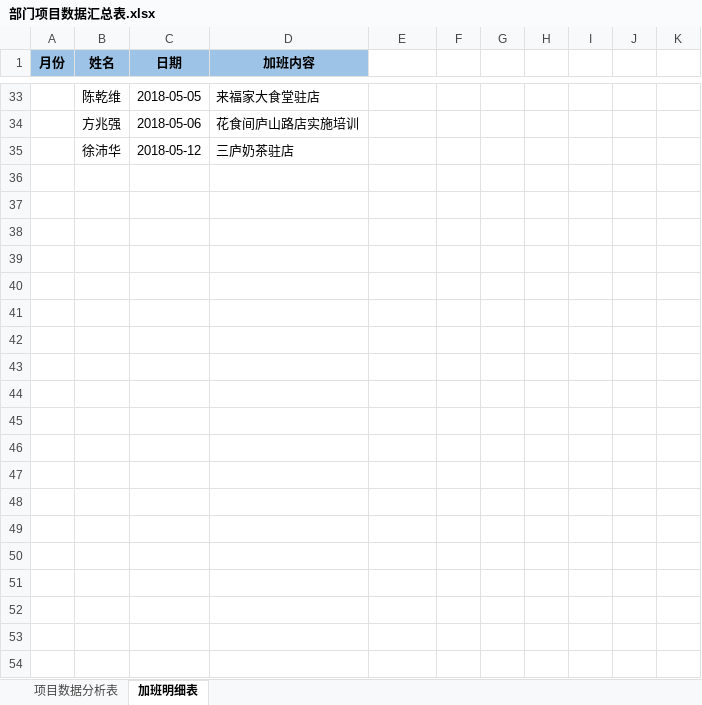
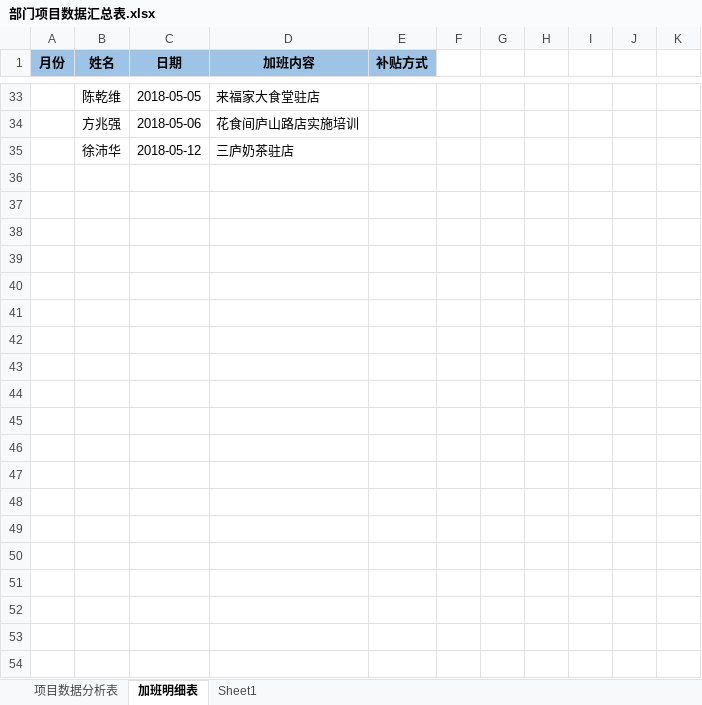
Before and after one commit to zhanglei601396810/NanJing, an Excel workbook: 部门项目数据汇总表.xlsx, sheet 加班明细表, drawn as a sheet; only a part is shown, gaps mark what is left out; values as stored, in another font and other column widths than the file's, no borders; the diff covers the shown part only; the diff names each change by its address in the sheet, - before the commit and + after, or states it on an @@ line.

```diff
--- a/部门项目数据汇总表.xlsx (sheet 加班明细表)
+++ b/部门项目数据汇总表.xlsx (sheet 加班明细表)
+sheet tab: Sheet1
-E1: (empty)
+E1: 补贴方式
-E1 fill: none
+E1 fill: #9DC3E6
+row 36: (empty)
+row 37: (empty)
+row 38: (empty)
+row 39: (empty)
+row 40: (empty)
+row 41: (empty)
+row 42: (empty)
+row 43: (empty)
+row 44: (empty)
+row 45: (empty)
+row 46: (empty)
+row 47: (empty)
+row 48: (empty)
+row 49: (empty)
+row 50: (empty)
+row 51: (empty)
+row 52: (empty)
+row 53: (empty)
+row 54: (empty)
```
Also changed, not shown: 39 added rows and cell formats elsewhere in this sheet, 周数据/《实施上线数据统计表》-周腾飞.xlsx, 周数据/《实施上线数据统计表》-翁晨.xlsx.
